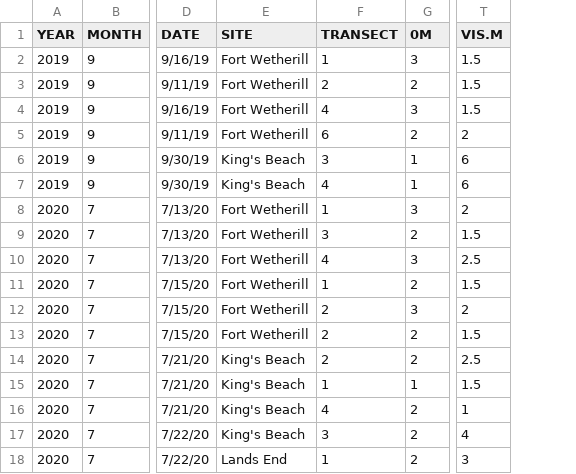
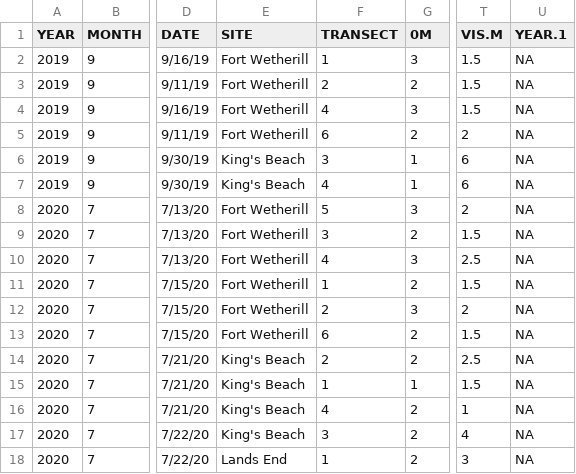
Before and after one commit to daniellembecker/RI_Kelp_TimeSeries, a CSV file: output/cleaned_data/rugosity.data.clean.csv, drawn as a sheet; only a part is shown, gaps mark what is left out; the diff names each change by its address in the sheet, - before the commit and + after, or states it on an @@ line.

Commit message:
updated rugosity models

```diff
--- a/output/cleaned_data/rugosity.data.clean.csv
+++ b/output/cleaned_data/rugosity.data.clean.csv
+column U (YEAR.1), rows 2-18: all NA
-F8 (TRANSECT): 1
+F8 (TRANSECT): 5
-F13 (TRANSECT): 2
+F13 (TRANSECT): 6
```
Also changed, not shown: 2 other files.
